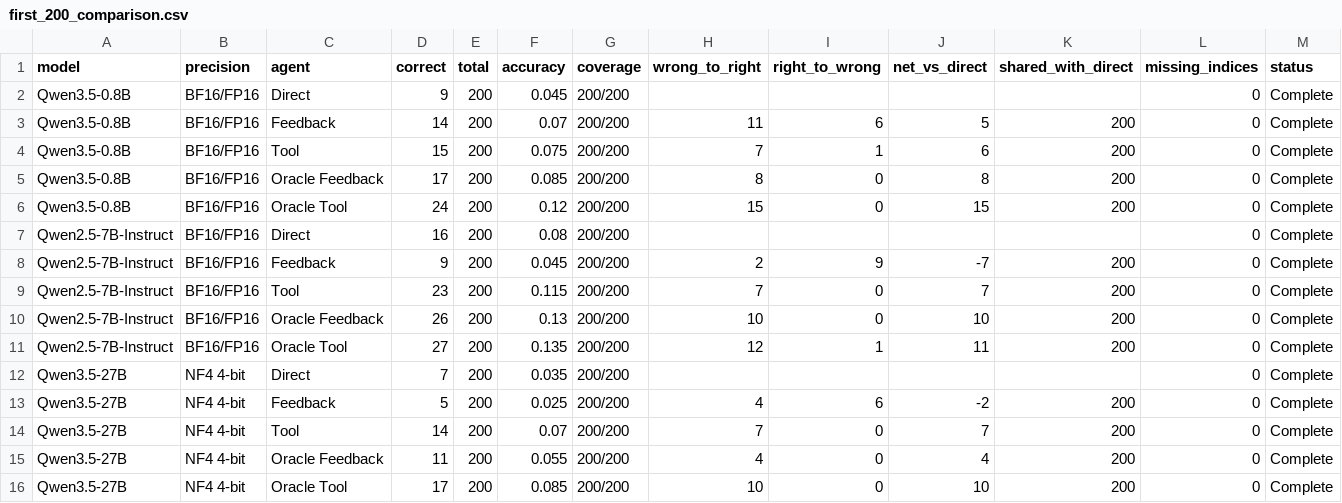
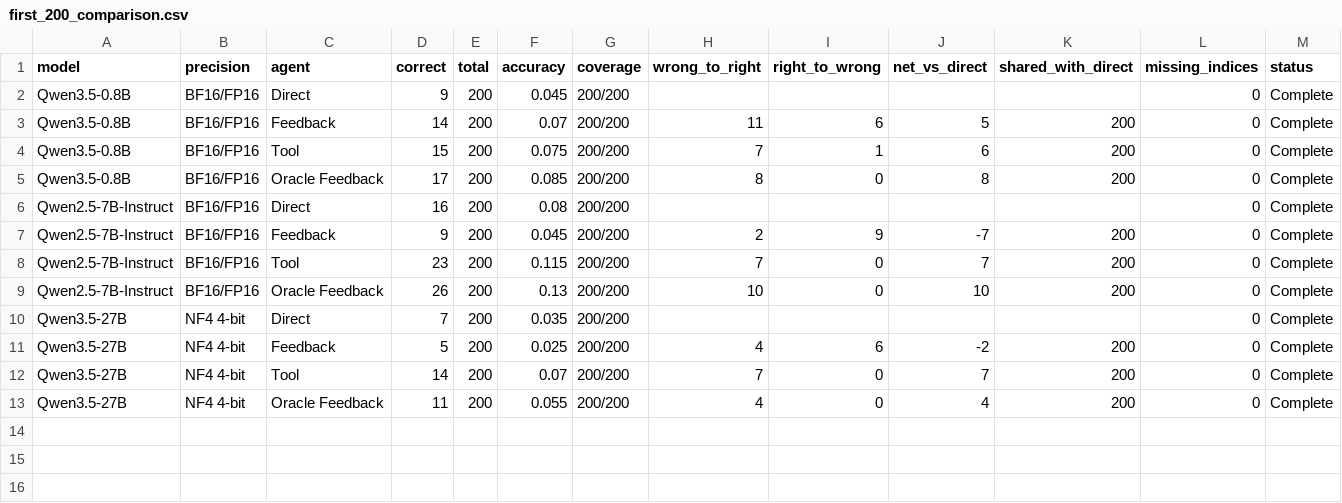
Before and after one commit to mmj12138/hle-qwen-agent, a CSV file: outputs/three_model_comparison/first_200_comparison.csv, drawn as a sheet; the diff names each change by its address in the sheet, - before the commit and + after, or states it on an @@ line.

```diff
--- a/outputs/three_model_comparison/first_200_comparison.csv
+++ b/outputs/three_model_comparison/first_200_comparison.csv
-row 6: Qwen3.5-0.8B | BF16/FP16 | Oracle Tool | 24 | 200 | 0.12 | 200/200 | 15 | 0 | 15 | 200 | 0 | Complete
-row 11: Qwen2.5-7B-Instruct | BF16/FP16 | Oracle Tool | 27 | 200 | 0.135 | 200/200 | 12 | 1 | 11 | 200 | 0 | Complete
-row 16: Qwen3.5-27B | NF4 4-bit | Oracle Tool | 17 | 200 | 0.085 | 200/200 | 10 | 0 | 10 | 200 | 0 | Complete
```
Also changed, not shown: outputs/three_model_comparison/first_200_category_comparison.csv, 10 other files.
